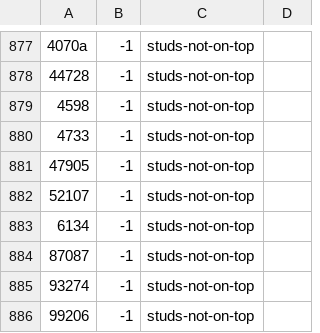
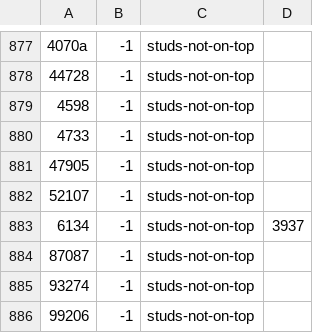
Before and after one commit to jncraton/bricki, a CSV file: data/part_bins.csv, drawn as a sheet; only a part is shown, gaps mark what is left out; the diff covers the shown part only.

```diff
--- a/data/part_bins.csv
+++ b/data/part_bins.csv
@@ -882,3 +882,3 @@
 52107,-1,studs-not-on-top,
-6134,-1,studs-not-on-top,
+6134,-1,studs-not-on-top,3937
 87087,-1,studs-not-on-top,
```
Also changed, not shown: 20 edited cells elsewhere in this file.
